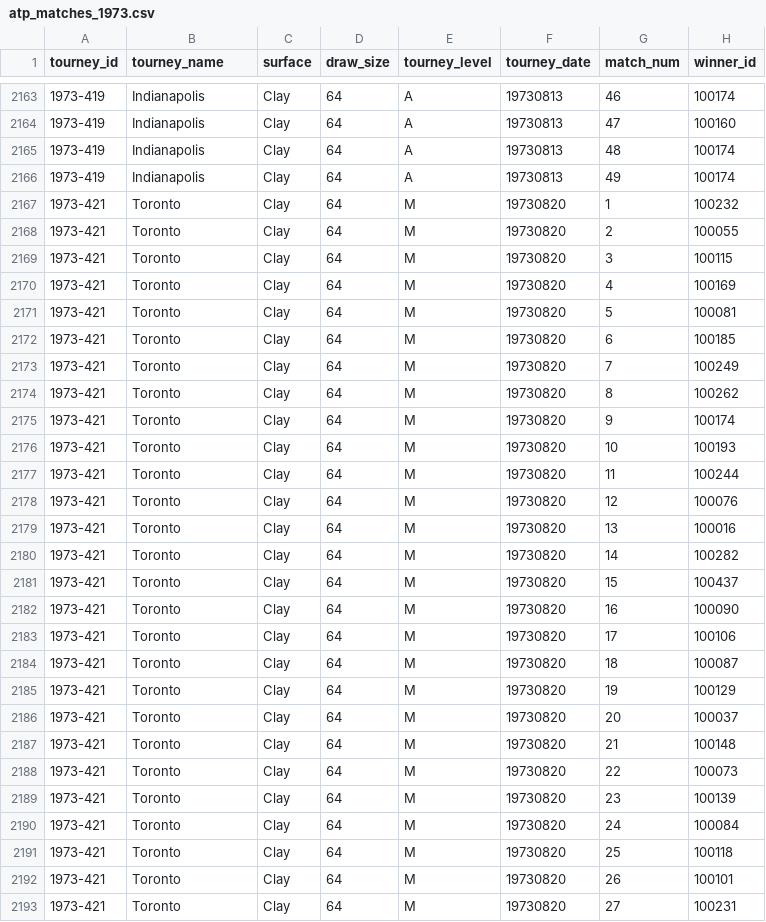
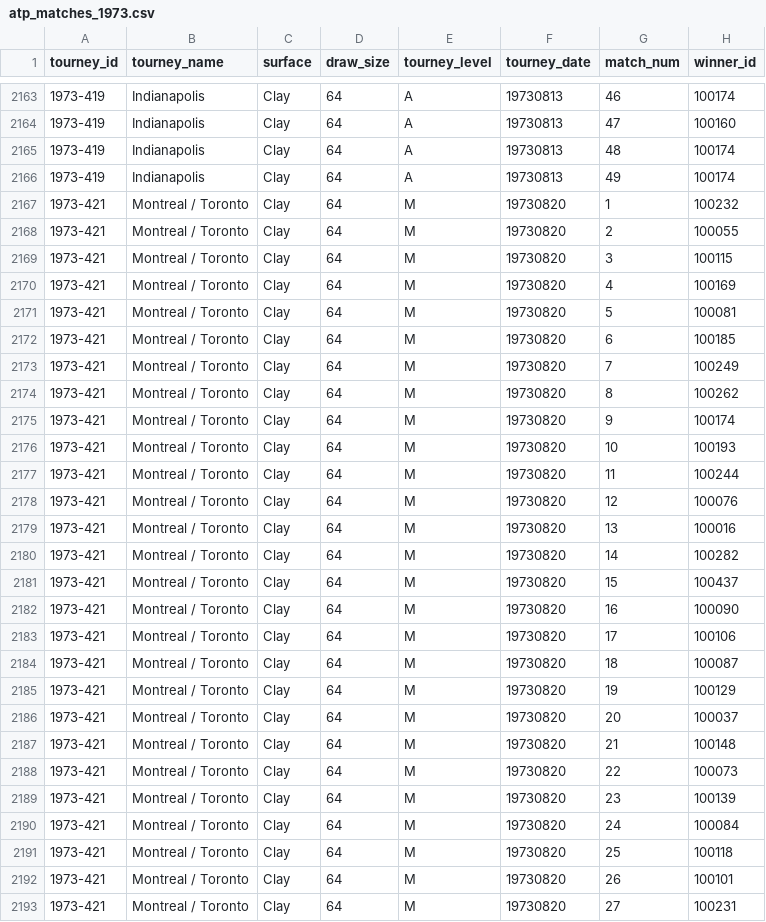
Before and after one commit to JeffSackmann/tennis_atp, a CSV file: atp_matches_1973.csv, drawn as a sheet; only a part is shown, gaps mark what is left out; the diff covers the shown part only; the diff names each change by its address in the sheet, - before the commit and + after, or states it on an @@ line.

```diff
--- a/atp_matches_1973.csv
+++ b/atp_matches_1973.csv
-B2167:B2193 (tourney_name): Toronto
+B2167:B2193 (tourney_name): Montreal / Toronto
```
Also changed, not shown: 168 edited cells elsewhere in this file, atp_matches_1969.csv, atp_matches_1970.csv, 5 other files.
